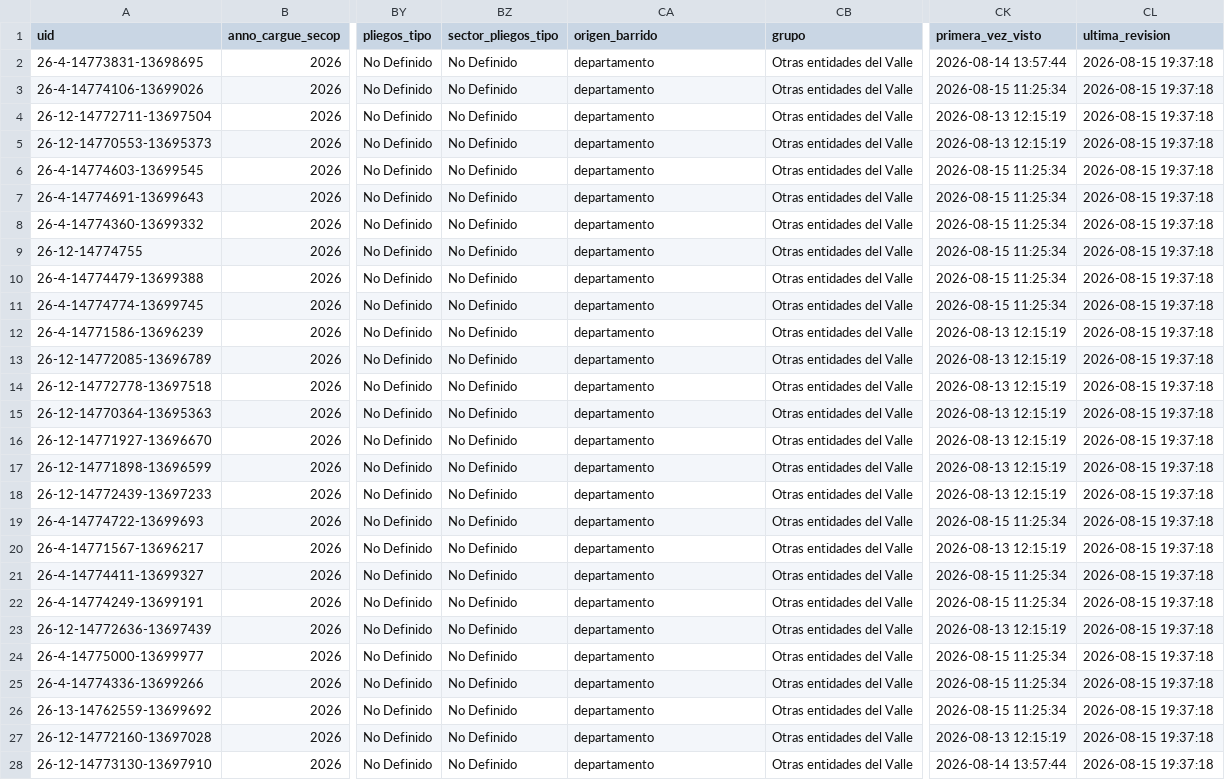
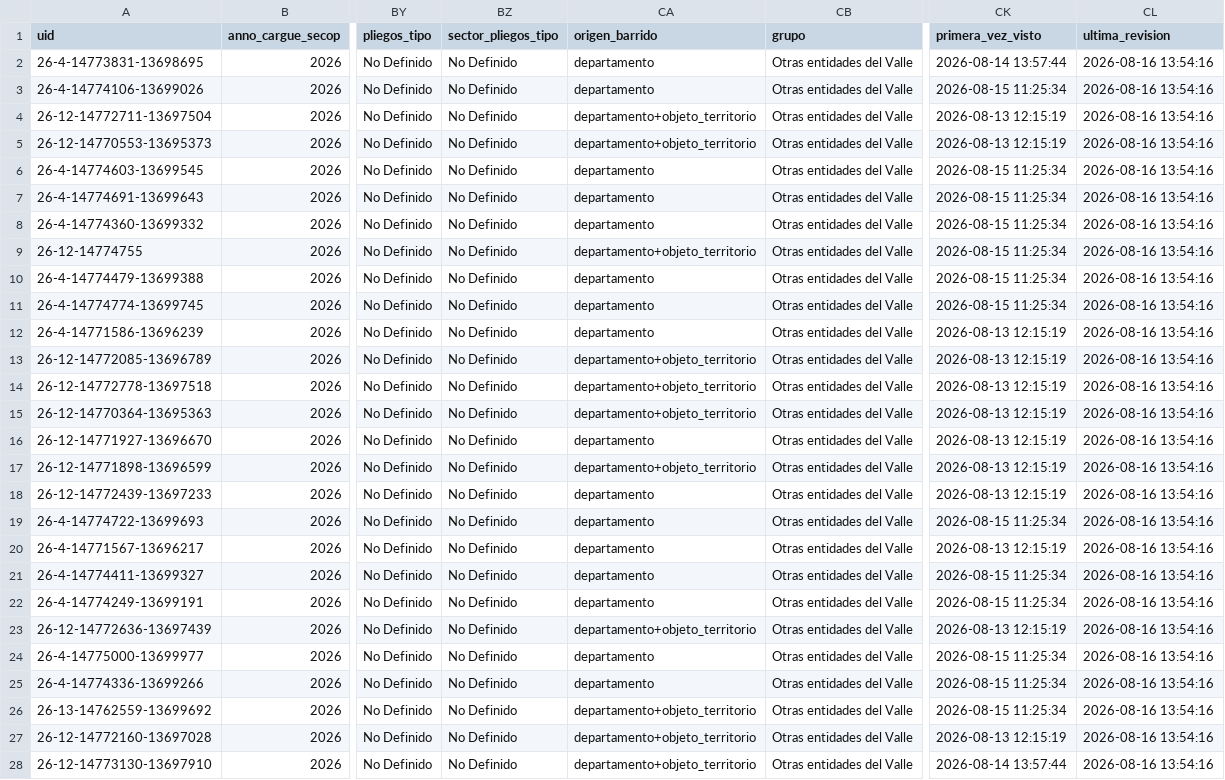
Before and after one commit to jlzmontenegro/contratacion-urgencia-manifiesta-valle, a CSV file: datos/secop1.csv, drawn as a sheet; only a part is shown, gaps mark what is left out; the diff covers the shown part only; the diff names each change by its address in the sheet, - before the commit and + after, or states it on an @@ line.

```diff
--- a/datos/secop1.csv
+++ b/datos/secop1.csv
-CL2:CL28 (ultima_revision): 2026-08-15 19:37:18
+CL2:CL28 (ultima_revision): 2026-08-16 13:54:16
-CA4:CA5 (origen_barrido): departamento
+CA4:CA5 (origen_barrido): departamento+objeto_territorio
-CA9 (origen_barrido): departamento
+CA9 (origen_barrido): departamento+objeto_territorio
-CA13:CA15 (origen_barrido): departamento
+CA13:CA15 (origen_barrido): departamento+objeto_territorio
-CA17 (origen_barrido): departamento
+CA17 (origen_barrido): departamento+objeto_territorio
-CA23 (origen_barrido): departamento
+CA23 (origen_barrido): departamento+objeto_territorio
-CA26:CA28 (origen_barrido): departamento
+CA26:CA28 (origen_barrido): departamento+objeto_territorio
```
Also changed, not shown: 1 added row and 64 edited cells elsewhere in this file, 11 other files.
